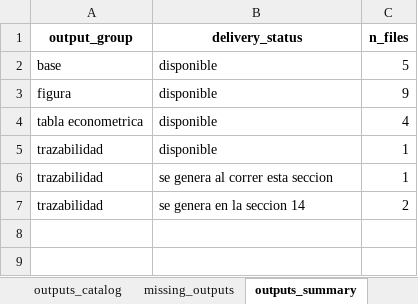
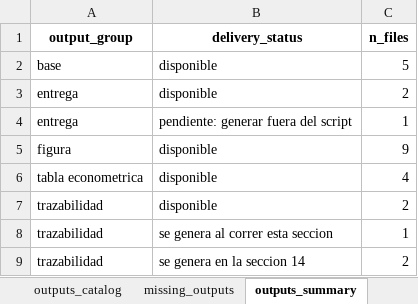
Before and after one commit to delgadiljulian/applied-time-series-econometrics, an Excel workbook: trade-elasticities-cointegration/outputs/final_outputs_index.xlsx, sheet outputs_summary, drawn as a sheet; values as stored, in another font and other column widths than the file's, no borders; addresses are those after the commit; the diff names each change by its address in the sheet, - before the commit and + after, or states it on an @@ line.

```diff
--- a/trade-elasticities-cointegration/outputs/final_outputs_index.xlsx (sheet outputs_summary)
+++ b/trade-elasticities-cointegration/outputs/final_outputs_index.xlsx (sheet outputs_summary)
+row 3: entrega | disponible | 2
+row 4: entrega | pendiente: generar fuera del script | 1
-C7 (n_files): 1
+C7 (n_files): 2
```
Also changed, not shown: sheet outputs_catalog, trade-elasticities-cointegration/outputs/section_09_stationarity_results.xlsx, trade-elasticities-cointegration/outputs/section_10_cointegration_results.xlsx, 22 other files.
